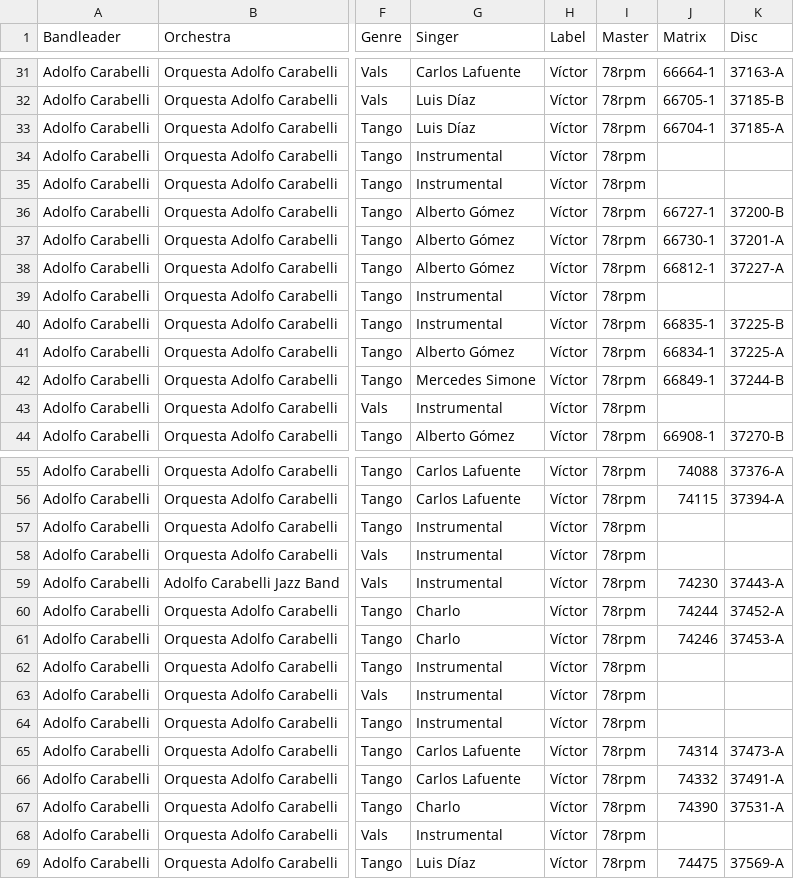
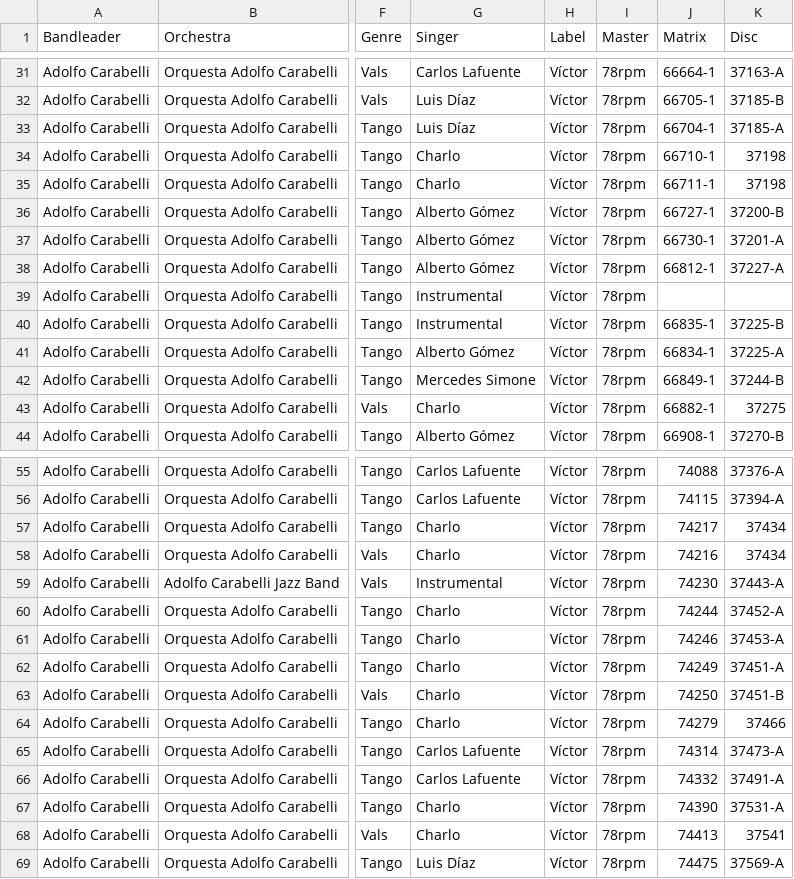
Before and after one commit to sericson0/tango-discographies, a CSV file: csv_files/Adolfo Carabelli.csv, drawn as a sheet; only a part is shown, gaps mark what is left out; the diff names each change by its address in the sheet, - before the commit and + after, or states it on an @@ line.

```diff
--- a/csv_files/Adolfo Carabelli.csv
+++ b/csv_files/Adolfo Carabelli.csv
-G34:G35 (Singer): Instrumental
+G34:G35 (Singer): Charlo
-J34 (Matrix): (empty)
+J34 (Matrix): 66710-1
-K34:K35 (Disc): (empty)
+K34:K35 (Disc): 37198
-J35 (Matrix): (empty)
+J35 (Matrix): 66711-1
-G43 (Singer): Instrumental
+G43 (Singer): Charlo
-J43 (Matrix): (empty)
+J43 (Matrix): 66882-1
-K43 (Disc): (empty)
+K43 (Disc): 37275
-G57:G58 (Singer): Instrumental
+G57:G58 (Singer): Charlo
-J57 (Matrix): (empty)
+J57 (Matrix): 74217
-K57:K58 (Disc): (empty)
+K57:K58 (Disc): 37434
-J58 (Matrix): (empty)
+J58 (Matrix): 74216
-G62:G64 (Singer): Instrumental
+G62:G64 (Singer): Charlo
-J62 (Matrix): (empty)
+J62 (Matrix): 74249
-K62 (Disc): (empty)
+K62 (Disc): 37451-A
-J63 (Matrix): (empty)
+J63 (Matrix): 74250
-K63 (Disc): (empty)
+K63 (Disc): 37451-B
-J64 (Matrix): (empty)
+J64 (Matrix): 74279
-K64 (Disc): (empty)
+K64 (Disc): 37466
-G68 (Singer): Instrumental
+G68 (Singer): Charlo
-J68 (Matrix): (empty)
+J68 (Matrix): 74413
-K68 (Disc): (empty)
+K68 (Disc): 37541
```
Also changed, not shown: csv_files/Edgardo Donato.csv, csv_files/Francisco Canaro.csv, 10 other files.
